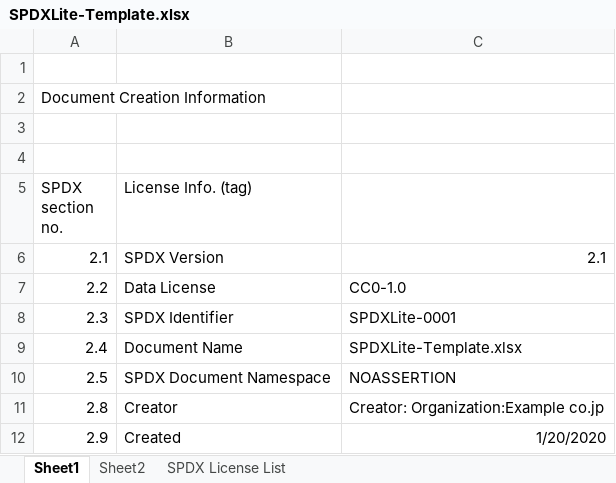
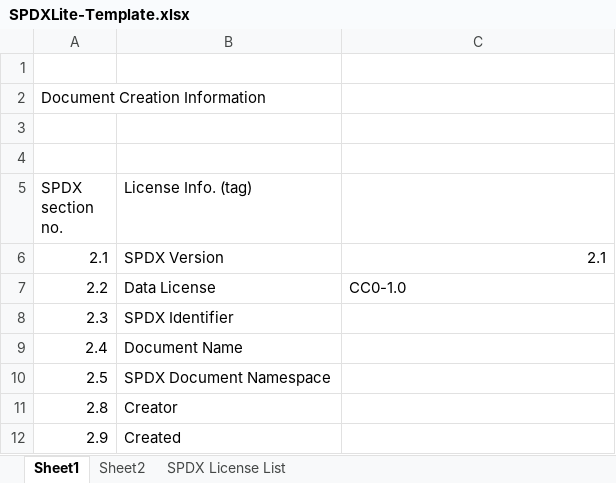
Before and after one commit to OpenChain-Project/Japan-WG-General, an Excel workbook: License-Info-Exchange/SPDX-Lite-sample/SPDXLite-Template.xlsx, sheet Sheet1, drawn as a sheet; values as stored, in another font and other column widths than the file's, no borders; 1 other sheet too large or unreadable and not compared; the diff names each change by its address in the sheet, - before the commit and + after, or states it on an @@ line.

Commit message:
fix sample spreadsheet

```diff
--- a/License-Info-Exchange/SPDX-Lite-sample/SPDXLite-Template.xlsx (sheet Sheet1)
+++ b/License-Info-Exchange/SPDX-Lite-sample/SPDXLite-Template.xlsx (sheet Sheet1)
-C8: SPDXLite-0001
+C8: (empty)
-C9: SPDXLite-Template.xlsx
+C9: (empty)
-C10: NOASSERTION
+C10: (empty)
-C11: Creator: Organization:Example co.jp
+C11: (empty)
-C12: 1/20/2020
+C12: (empty)
```
